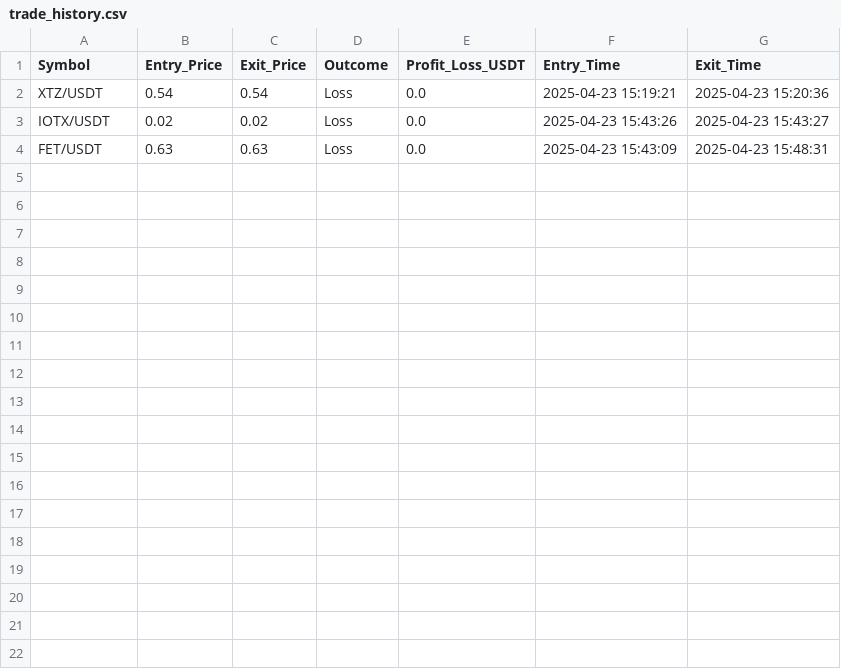
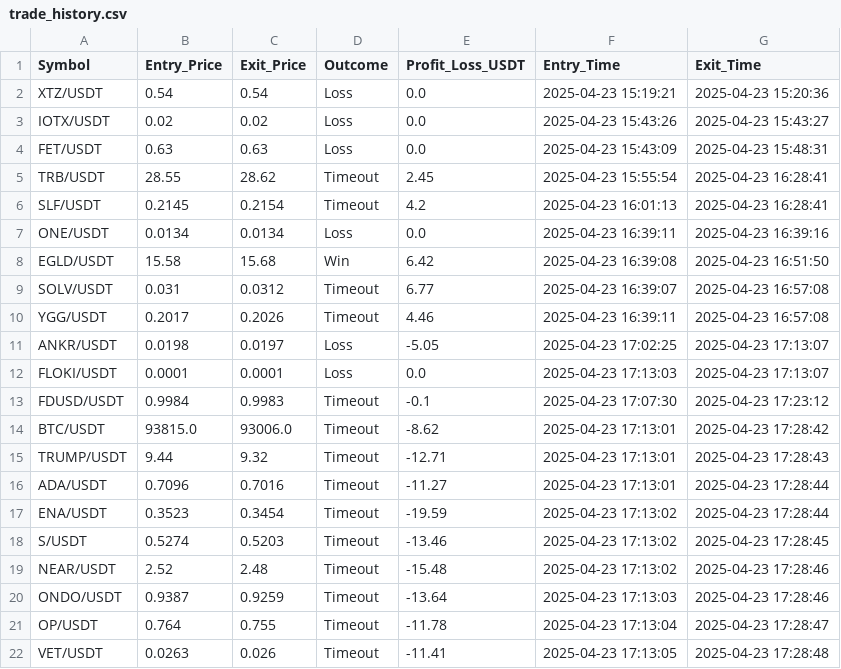
Before and after one commit to AliiJaafar/scalping_scanner, a CSV file: trade_history.csv, drawn as a sheet; the diff names each change by its address in the sheet, - before the commit and + after, or states it on an @@ line.

```diff
--- a/trade_history.csv
+++ b/trade_history.csv
+row 5: TRB/USDT | 28.55 | 28.62 | Timeout | 2.45 | 2025-04-23 15:55:54 | 2025-04-23 16:28:41
+row 6: SLF/USDT | 0.2145 | 0.2154 | Timeout | 4.2 | 2025-04-23 16:01:13 | 2025-04-23 16:28:41
+row 7: ONE/USDT | 0.0134 | 0.0134 | Loss | 0.0 | 2025-04-23 16:39:11 | 2025-04-23 16:39:16
+row 8: EGLD/USDT | 15.58 | 15.68 | Win | 6.42 | 2025-04-23 16:39:08 | 2025-04-23 16:51:50
+row 9: SOLV/USDT | 0.031 | 0.0312 | Timeout | 6.77 | 2025-04-23 16:39:07 | 2025-04-23 16:57:08
+row 10: YGG/USDT | 0.2017 | 0.2026 | Timeout | 4.46 | 2025-04-23 16:39:11 | 2025-04-23 16:57:08
+row 11: ANKR/USDT | 0.0198 | 0.0197 | Loss | -5.05 | 2025-04-23 17:02:25 | 2025-04-23 17:13:07
+row 12: FLOKI/USDT | 0.0001 | 0.0001 | Loss | 0.0 | 2025-04-23 17:13:03 | 2025-04-23 17:13:07
+row 13: FDUSD/USDT | 0.9984 | 0.9983 | Timeout | -0.1 | 2025-04-23 17:07:30 | 2025-04-23 17:23:12
+row 14: BTC/USDT | 93815.0 | 93006.0 | Timeout | -8.62 | 2025-04-23 17:13:01 | 2025-04-23 17:28:42
+row 15: TRUMP/USDT | 9.44 | 9.32 | Timeout | -12.71 | 2025-04-23 17:13:01 | 2025-04-23 17:28:43
+row 16: ADA/USDT | 0.7096 | 0.7016 | Timeout | -11.27 | 2025-04-23 17:13:01 | 2025-04-23 17:28:44
+row 17: ENA/USDT | 0.3523 | 0.3454 | Timeout | -19.59 | 2025-04-23 17:13:02 | 2025-04-23 17:28:44
+row 18: S/USDT | 0.5274 | 0.5203 | Timeout | -13.46 | 2025-04-23 17:13:02 | 2025-04-23 17:28:45
+row 19: NEAR/USDT | 2.52 | 2.48 | Timeout | -15.48 | 2025-04-23 17:13:02 | 2025-04-23 17:28:46
+row 20: ONDO/USDT | 0.9387 | 0.9259 | Timeout | -13.64 | 2025-04-23 17:13:03 | 2025-04-23 17:28:46
+row 21: OP/USDT | 0.764 | 0.755 | Timeout | -11.78 | 2025-04-23 17:13:04 | 2025-04-23 17:28:47
+row 22: VET/USDT | 0.0263 | 0.026 | Timeout | -11.41 | 2025-04-23 17:13:05 | 2025-04-23 17:28:48
```
Also changed, not shown: 1 other file.
